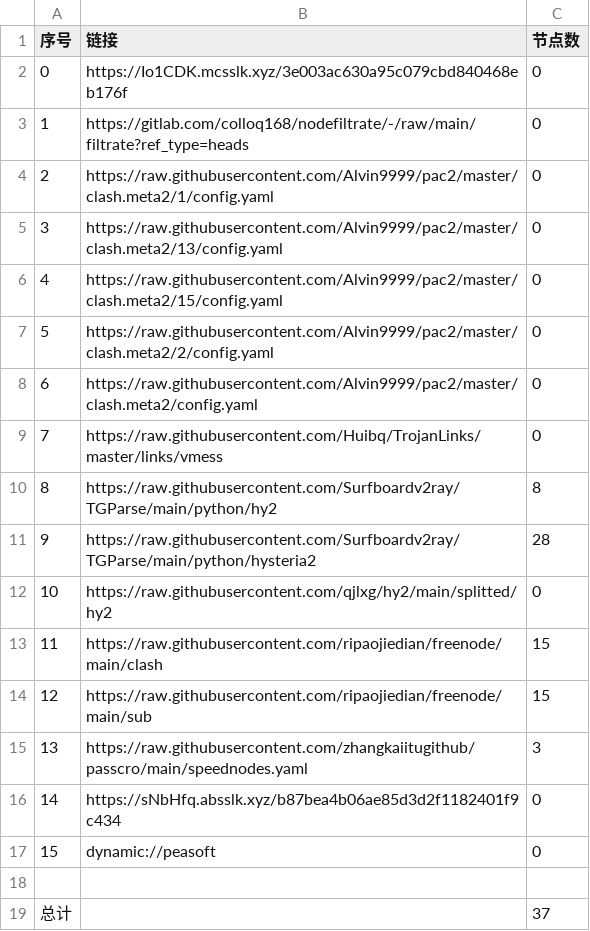
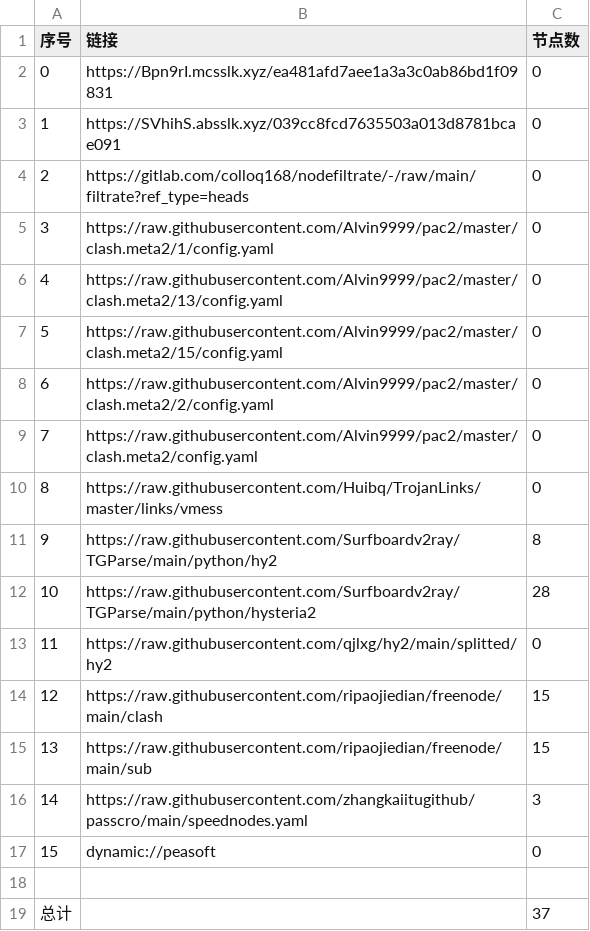
Before and after one commit to hnonly/AutoMergePublicNodes, a CSV file: list_result.csv, drawn as a sheet; removed rows and columns are numbered as before the commit, all else as after; the diff names each change by its address in the sheet, - before the commit and + after, or states it on an @@ line.

```diff
--- a/list_result.csv
+++ b/list_result.csv
+row 2: 0 | https://Bpn9rI.mcsslk.xyz/ea481afd7aee1a3a3c0ab86bd1f09831 | 0
@@ column A (序号) renumbered between rows 3 and 16 @@
-B3 (链接): https://Io1CDK.mcsslk.xyz/3e003ac630a95c079cbd840468eb176f
+B3 (链接): https://SVhihS.absslk.xyz/039cc8fcd7635503a013d8781bcae091
-row 16: 14 | https://sNbHfq.absslk.xyz/b87bea4b06ae85d3d2f1182401f9c434 | 0
```
Also changed, not shown: 19 other files.
